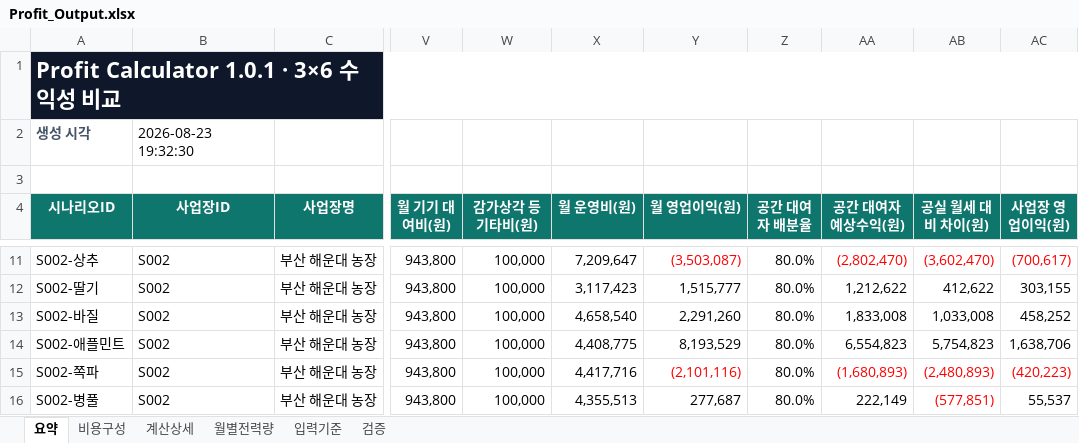
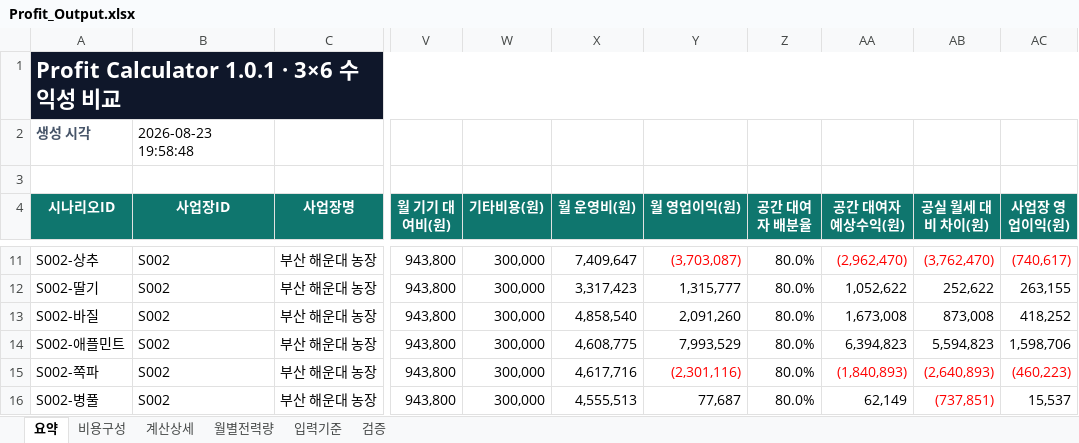
Before and after one commit to hbin2010-26/pnuai-b-06-bomdongmarket, an Excel workbook: Profit_Calculator 1.0.1/output/Profit_Output.xlsx, sheet 요약, drawn as a sheet; only a part is shown, gaps mark what is left out; values as stored, in another font and other column widths than the file's, no borders; conditional formats and table styles not drawn; the diff covers the shown part only; the diff names each change by its address in the sheet, - before the commit and + after, or states it on an @@ line.

```diff
--- a/Profit_Calculator 1.0.1/output/Profit_Output.xlsx (sheet 요약)
+++ b/Profit_Calculator 1.0.1/output/Profit_Output.xlsx (sheet 요약)
-B2 (사업장ID): 2026-08-23 19:32:30
+B2 (사업장ID): 2026-08-23 19:58:48
-W4: 감가상각 등 기타비(원)
+W4: 기타비용(원)
-W11:W16 (기타비용(원)): 100,000
+W11:W16 (기타비용(원)): 300,000
-X11 (월 운영비(원)): 7,209,647
+X11 (월 운영비(원)): 7,409,647
-Y11 (월 영업이익(원)): (3,503,087)
+Y11 (월 영업이익(원)): (3,703,087)
-AA11 (공간 대여자 예상수익(원)): (2,802,470)
+AA11 (공간 대여자 예상수익(원)): (2,962,470)
-AB11 (공실 월세 대비 차이(원)): (3,602,470)
+AB11 (공실 월세 대비 차이(원)): (3,762,470)
-AC11 (사업장 영업이익(원)): (700,617)
+AC11 (사업장 영업이익(원)): (740,617)
-X12 (월 운영비(원)): 3,117,423
+X12 (월 운영비(원)): 3,317,423
-Y12 (월 영업이익(원)): 1,515,777
+Y12 (월 영업이익(원)): 1,315,777
-AA12 (공간 대여자 예상수익(원)): 1,212,622
+AA12 (공간 대여자 예상수익(원)): 1,052,622
-AB12 (공실 월세 대비 차이(원)): 412,622
+AB12 (공실 월세 대비 차이(원)): 252,622
-AC12 (사업장 영업이익(원)): 303,155
+AC12 (사업장 영업이익(원)): 263,155
-X13 (월 운영비(원)): 4,658,540
+X13 (월 운영비(원)): 4,858,540
-Y13 (월 영업이익(원)): 2,291,260
+Y13 (월 영업이익(원)): 2,091,260
-AA13 (공간 대여자 예상수익(원)): 1,833,008
+AA13 (공간 대여자 예상수익(원)): 1,673,008
-AB13 (공실 월세 대비 차이(원)): 1,033,008
+AB13 (공실 월세 대비 차이(원)): 873,008
-AC13 (사업장 영업이익(원)): 458,252
+AC13 (사업장 영업이익(원)): 418,252
-X14 (월 운영비(원)): 4,408,775
+X14 (월 운영비(원)): 4,608,775
-Y14 (월 영업이익(원)): 8,193,529
+Y14 (월 영업이익(원)): 7,993,529
-AA14 (공간 대여자 예상수익(원)): 6,554,823
+AA14 (공간 대여자 예상수익(원)): 6,394,823
-AB14 (공실 월세 대비 차이(원)): 5,754,823
+AB14 (공실 월세 대비 차이(원)): 5,594,823
-AC14 (사업장 영업이익(원)): 1,638,706
+AC14 (사업장 영업이익(원)): 1,598,706
-X15 (월 운영비(원)): 4,417,716
+X15 (월 운영비(원)): 4,617,716
-Y15 (월 영업이익(원)): (2,101,116)
+Y15 (월 영업이익(원)): (2,301,116)
-AA15 (공간 대여자 예상수익(원)): (1,680,893)
+AA15 (공간 대여자 예상수익(원)): (1,840,893)
-AB15 (공실 월세 대비 차이(원)): (2,480,893)
+AB15 (공실 월세 대비 차이(원)): (2,640,893)
-AC15 (사업장 영업이익(원)): (420,223)
+AC15 (사업장 영업이익(원)): (460,223)
-X16 (월 운영비(원)): 4,355,513
+X16 (월 운영비(원)): 4,555,513
-Y16 (월 영업이익(원)): 277,687
+Y16 (월 영업이익(원)): 77,687
-AA16 (공간 대여자 예상수익(원)): 222,149
+AA16 (공간 대여자 예상수익(원)): 62,149
-AB16 (공실 월세 대비 차이(원)): (577,851)
+AB16 (공실 월세 대비 차이(원)): (737,851)
-AC16 (사업장 영업이익(원)): 55,537
+AC16 (사업장 영업이익(원)): 15,537
```
Also changed, not shown: 72 edited cells elsewhere in this sheet, sheet 계산상세, sheet 비용구성, sheet 검증, sheet 입력기준, 8 other files.
